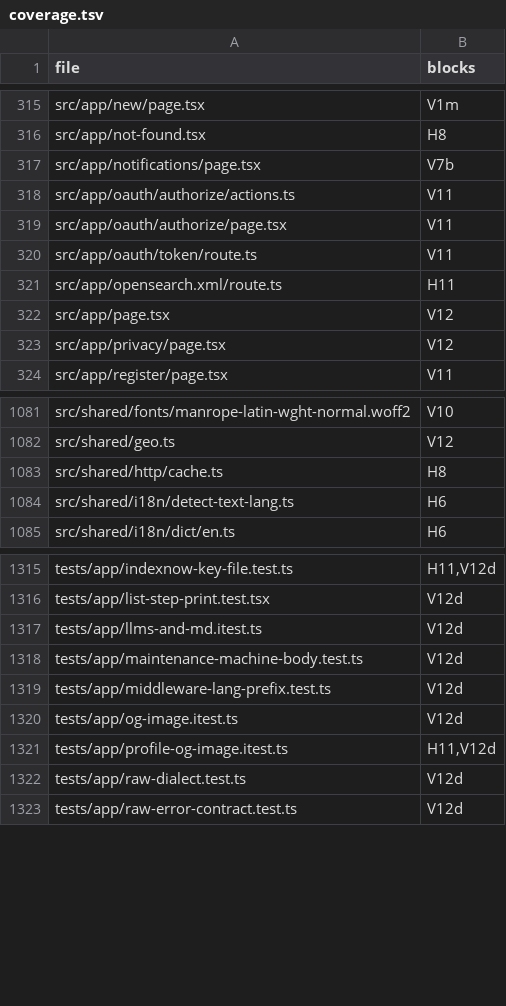
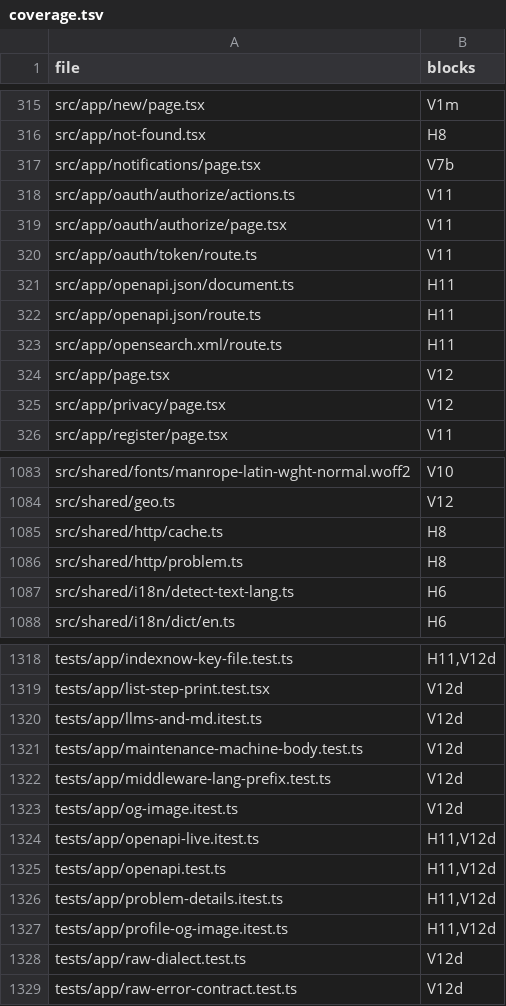
Before and after one commit to mikey-semy/setfork-app, a TSV file: docs/review/coverage.tsv, drawn as a sheet; only a part is shown, gaps mark what is left out.

```diff
--- a/docs/review/coverage.tsv
+++ b/docs/review/coverage.tsv
@@ -320,2 +320,4 @@ src/app/oauth/authorize/page.tsx	V11
 src/app/oauth/token/route.ts	V11
+src/app/openapi.json/document.ts	H11
+src/app/openapi.json/route.ts	H11
 src/app/opensearch.xml/route.ts	H11
@@ -1083,2 +1085,3 @@ src/shared/geo.ts	V12
 src/shared/http/cache.ts	H8
+src/shared/http/problem.ts	H8
 src/shared/i18n/detect-text-lang.ts	H6
@@ -1320,2 +1323,5 @@ tests/app/middleware-lang-prefix.test.ts	V12d
 tests/app/og-image.itest.ts	V12d
+tests/app/openapi-live.itest.ts	H11,V12d
+tests/app/openapi.test.ts	H11,V12d
+tests/app/problem-details.itest.ts	H11,V12d
 tests/app/profile-og-image.itest.ts	H11,V12d
```
Also changed, not shown: 9 other files.
